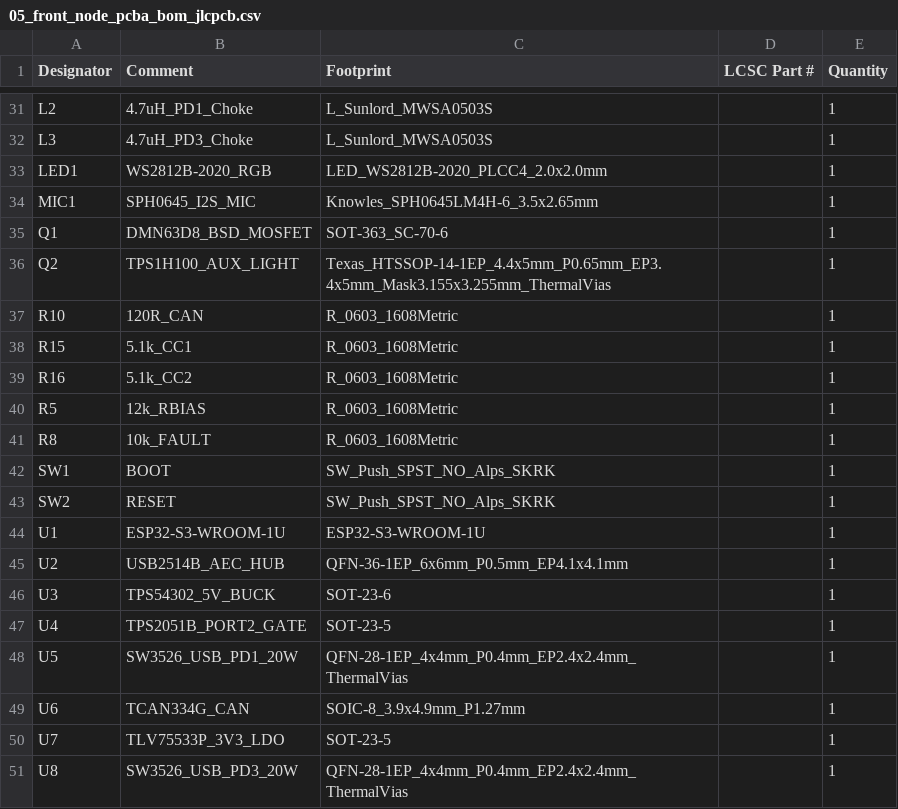
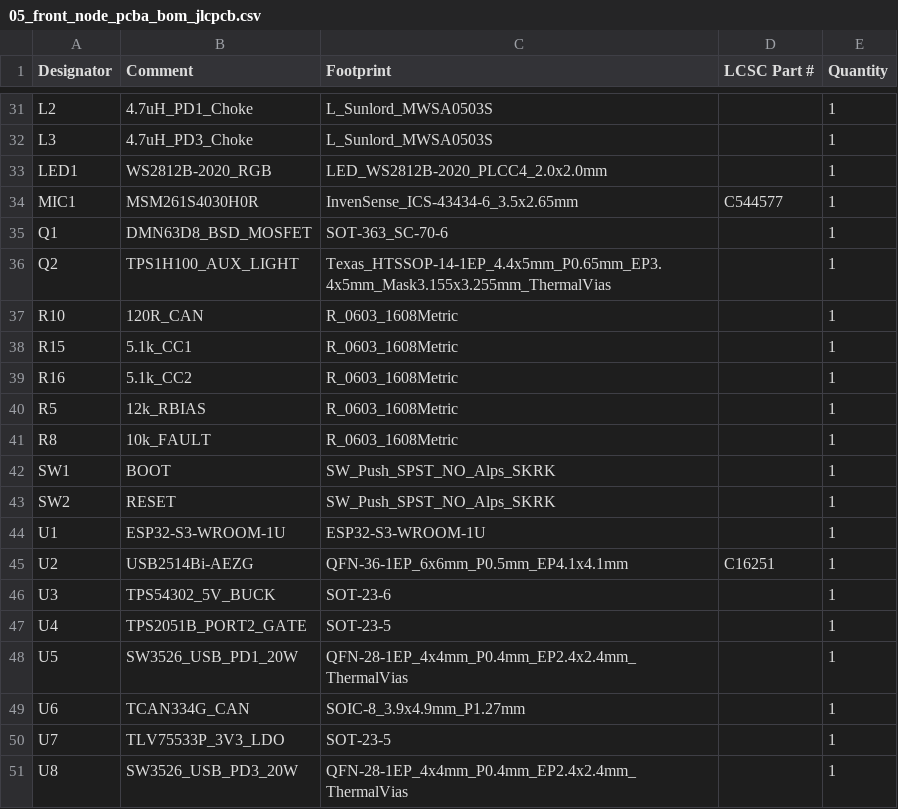
Before and after one commit to schmidtmt/openmotorbridge, a CSV file: hardware/production_packages/05_front_node_pcba/05_front_node_pcba_bom_jlcpcb.csv, drawn as a sheet; only a part is shown, gaps mark what is left out.

Commit message:
feat(hardware): add captive M3 nut pockets to main box and update PCBA05 MEMS/USB BOM

```diff
--- a/hardware/production_packages/05_front_node_pcba/05_front_node_pcba_bom_jlcpcb.csv
+++ b/hardware/production_packages/05_front_node_pcba/05_front_node_pcba_bom_jlcpcb.csv
@@ -33,3 +33,3 @@ L3,4.7uH_PD3_Choke,L_Sunlord_MWSA0503S,,1
 LED1,WS2812B-2020_RGB,LED_WS2812B-2020_PLCC4_2.0x2.0mm,,1
-MIC1,SPH0645_I2S_MIC,Knowles_SPH0645LM4H-6_3.5x2.65mm,,1
+MIC1,MSM261S4030H0R,InvenSense_ICS-43434-6_3.5x2.65mm,C544577,1
 Q1,DMN63D8_BSD_MOSFET,SOT-363_SC-70-6,,1
@@ -44,3 +44,3 @@ SW2,RESET,SW_Push_SPST_NO_Alps_SKRK,,1
 U1,ESP32-S3-WROOM-1U,ESP32-S3-WROOM-1U,,1
-U2,USB2514B_AEC_HUB,QFN-36-1EP_6x6mm_P0.5mm_EP4.1x4.1mm,,1
+U2,USB2514Bi-AEZG,QFN-36-1EP_6x6mm_P0.5mm_EP4.1x4.1mm,C16251,1
 U3,TPS54302_5V_BUCK,SOT-23-6,,1
```
Also changed, not shown: hardware/production_packages/05_front_node_pcba/05_front_node_pcba_cpl_jlcpcb.csv, 25 other files.
